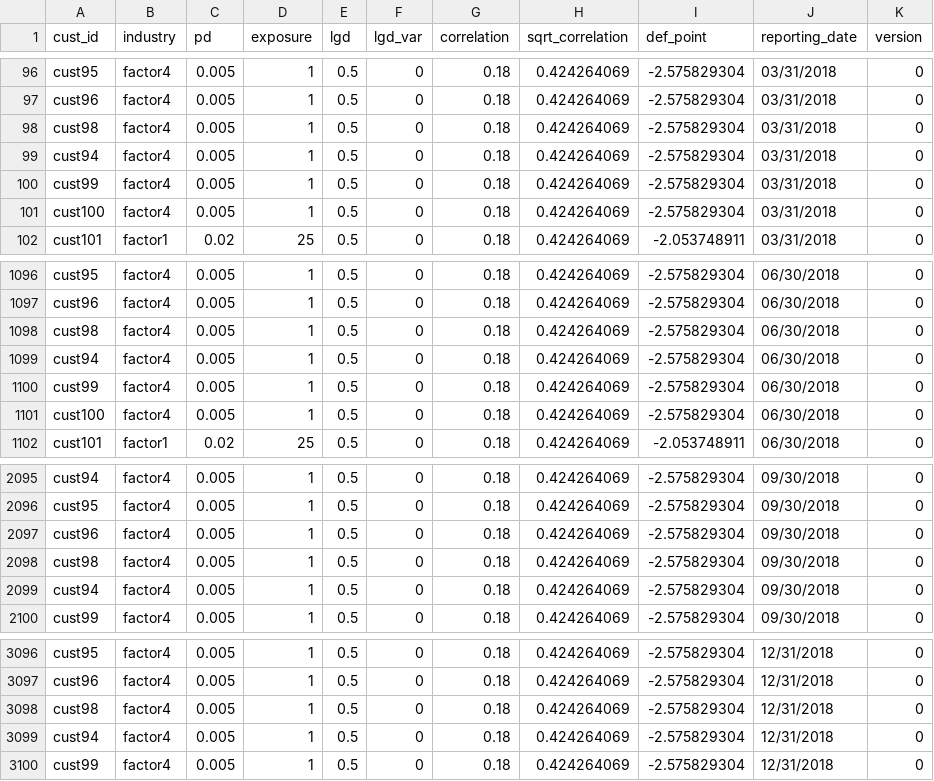
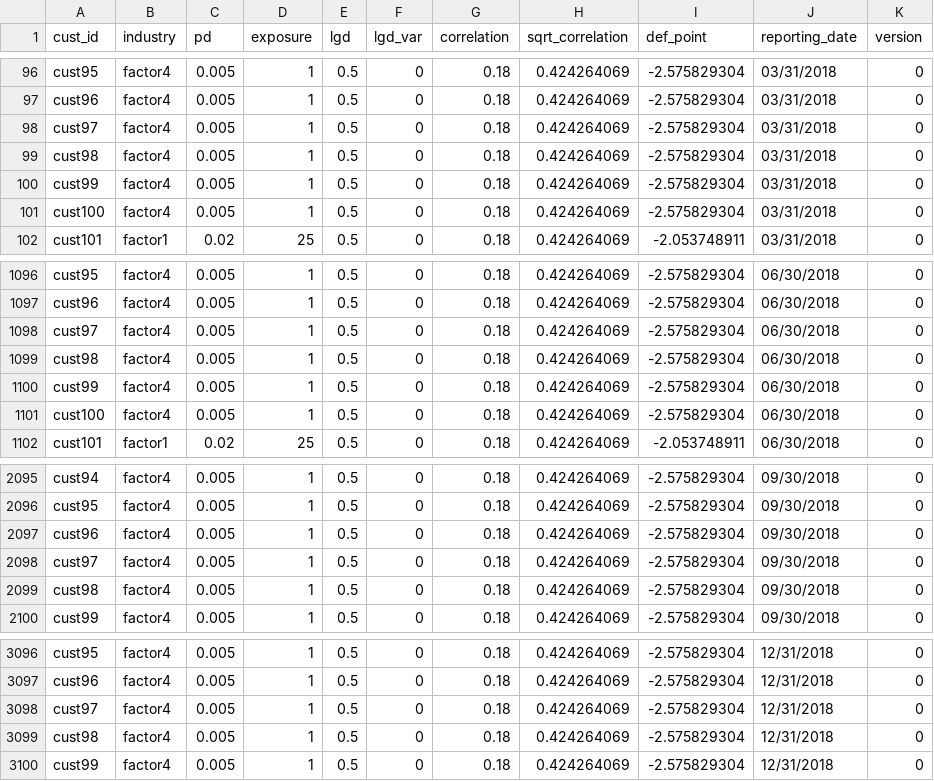
Before and after one commit to chaitali02/myGdProject, a CSV file: framework-web/app/economiccapital/data/csv/customer_portfolio_1000_2018.csv, drawn as a sheet; only a part is shown, gaps mark what is left out.

Commit message:
Updated 1000 cust files.

```diff
--- a/framework-web/app/economiccapital/data/csv/customer_portfolio_1000_2018.csv
+++ b/framework-web/app/economiccapital/data/csv/customer_portfolio_1000_2018.csv
@@ -97,4 +97,4 @@ cust95,factor4,0.005,1,0.5,0,0.18,0.424264069,-2.575829304,03/31/2018,0
 cust96,factor4,0.005,1,0.5,0,0.18,0.424264069,-2.575829304,03/31/2018,0
+cust97,factor4,0.005,1,0.5,0,0.18,0.424264069,-2.575829304,03/31/2018,0
 cust98,factor4,0.005,1,0.5,0,0.18,0.424264069,-2.575829304,03/31/2018,0
-cust94,factor4,0.005,1,0.5,0,0.18,0.424264069,-2.575829304,03/31/2018,0
 cust99,factor4,0.005,1,0.5,0,0.18,0.424264069,-2.575829304,03/31/2018,0
@@ -1097,4 +1097,4 @@ cust95,factor4,0.005,1,0.5,0,0.18,0.424264069,-2.575829304,06/30/2018,0
 cust96,factor4,0.005,1,0.5,0,0.18,0.424264069,-2.575829304,06/30/2018,0
+cust97,factor4,0.005,1,0.5,0,0.18,0.424264069,-2.575829304,06/30/2018,0
 cust98,factor4,0.005,1,0.5,0,0.18,0.424264069,-2.575829304,06/30/2018,0
-cust94,factor4,0.005,1,0.5,0,0.18,0.424264069,-2.575829304,06/30/2018,0
 cust99,factor4,0.005,1,0.5,0,0.18,0.424264069,-2.575829304,06/30/2018,0
@@ -2097,4 +2097,4 @@ cust95,factor4,0.005,1,0.5,0,0.18,0.424264069,-2.575829304,09/30/2018,0
 cust96,factor4,0.005,1,0.5,0,0.18,0.424264069,-2.575829304,09/30/2018,0
+cust97,factor4,0.005,1,0.5,0,0.18,0.424264069,-2.575829304,09/30/2018,0
 cust98,factor4,0.005,1,0.5,0,0.18,0.424264069,-2.575829304,09/30/2018,0
-cust94,factor4,0.005,1,0.5,0,0.18,0.424264069,-2.575829304,09/30/2018,0
 cust99,factor4,0.005,1,0.5,0,0.18,0.424264069,-2.575829304,09/30/2018,0
@@ -3097,4 +3097,4 @@ cust95,factor4,0.005,1,0.5,0,0.18,0.424264069,-2.575829304,12/31/2018,0
 cust96,factor4,0.005,1,0.5,0,0.18,0.424264069,-2.575829304,12/31/2018,0
+cust97,factor4,0.005,1,0.5,0,0.18,0.424264069,-2.575829304,12/31/2018,0
 cust98,factor4,0.005,1,0.5,0,0.18,0.424264069,-2.575829304,12/31/2018,0
-cust94,factor4,0.005,1,0.5,0,0.18,0.424264069,-2.575829304,12/31/2018,0
 cust99,factor4,0.005,1,0.5,0,0.18,0.424264069,-2.575829304,12/31/2018,0
```
Also changed, not shown: framework-web/app/economiccapital/data/csv/customer_portfolio_1000.csv, 2 other files.
